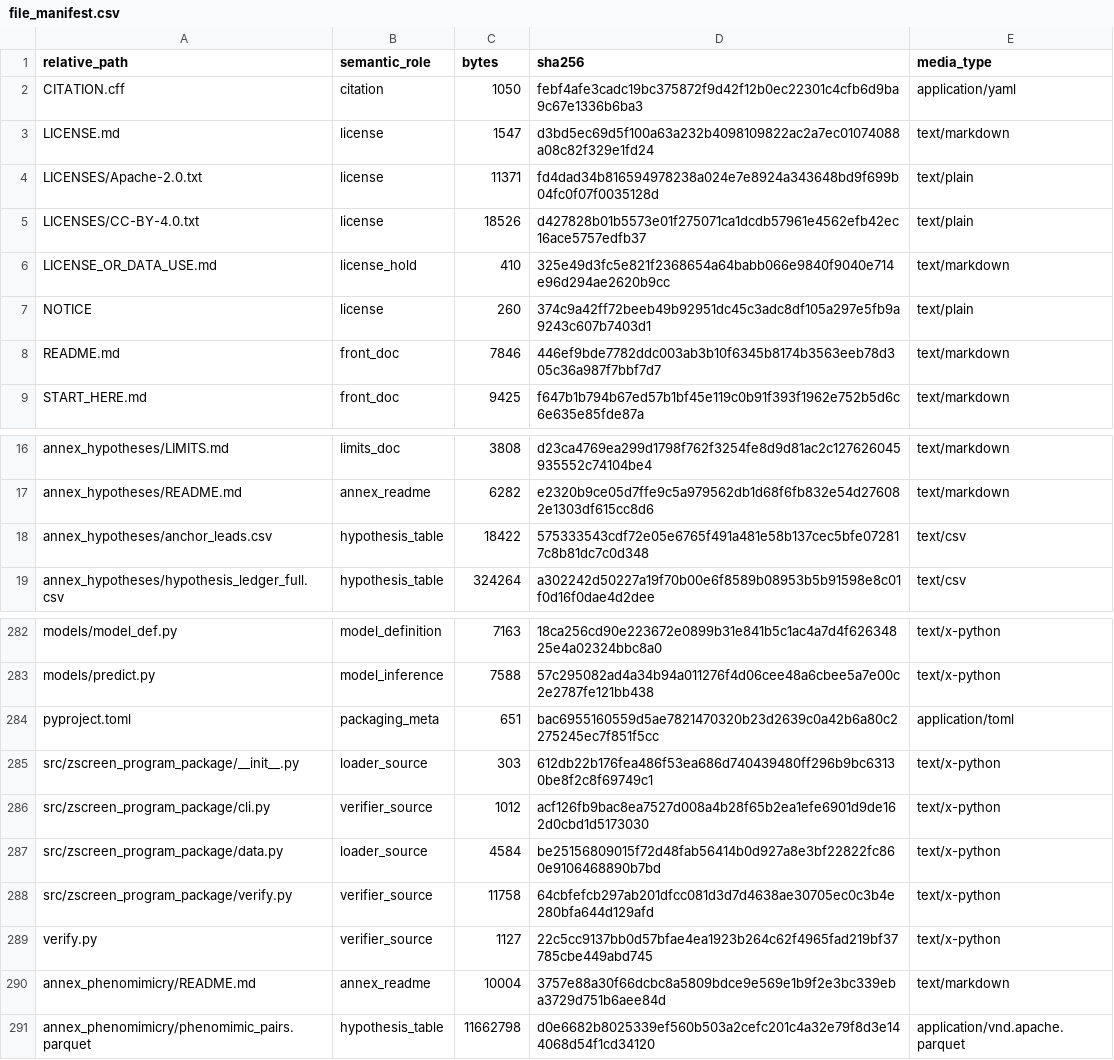
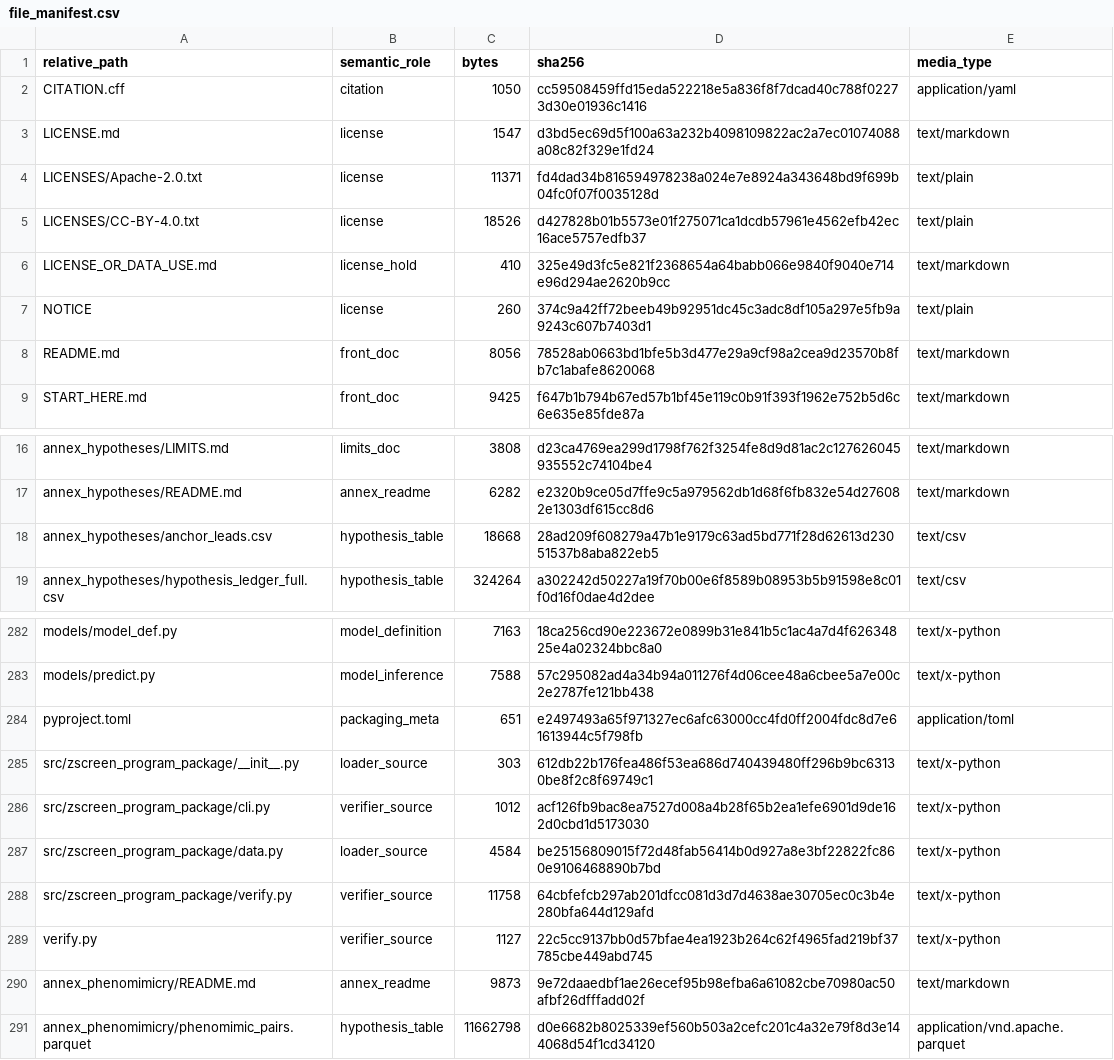
Before and after one commit to Zafrens/zscreen-pilot, a CSV file: provenance/file_manifest.csv, drawn as a sheet; only a part is shown, gaps mark what is left out.

```diff
--- a/provenance/file_manifest.csv
+++ b/provenance/file_manifest.csv
@@ -1,3 +1,3 @@
 relative_path,semantic_role,bytes,sha256,media_type
-CITATION.cff,citation,1050,febf4afe3cadc19bc375872f9d42f12b0ec22301c4cfb6d9ba9c67e1336b6ba3,application/yaml
+CITATION.cff,citation,1050,cc59508459ffd15eda522218e5a836f8f7dcad40c788f02273d30e01936c1416,application/yaml
 LICENSE.md,license,1547,d3bd5ec69d5f100a63a232b4098109822ac2a7ec01074088a08c82f329e1fd24,text/markdown
@@ -7,3 +7,3 @@ LICENSE_OR_DATA_USE.md,license_hold,410,325e49d3fc5e821f2368654a64babb066e9840f9
 NOTICE,license,260,374c9a42ff72beeb49b92951dc45c3adc8df105a297e5fb9a9243c607b7403d1,text/plain
-README.md,front_doc,7846,446ef9bde7782ddc003ab3b10f6345b8174b3563eeb78d305c36a987f7bbf7d7,text/markdown
+README.md,front_doc,8056,78528ab0663bd1bfe5b3d477e29a9cf98a2cea9d23570b8fb7c1abafe8620068,text/markdown
 START_HERE.md,front_doc,9425,f647b1b794b67ed57b1bf45e119c0b91f393f1962e752b5d6c6e635e85fde87a,text/markdown
@@ -17,3 +17,3 @@ annex_hypotheses/LIMITS.md,limits_doc,3808,d23ca4769ea299d1798f762f3254fe8d9d81a
 annex_hypotheses/README.md,annex_readme,6282,e2320b9ce05d7ffe9c5a979562db1d68f6fb832e54d276082e1303df615cc8d6,text/markdown
-annex_hypotheses/anchor_leads.csv,hypothesis_table,18422,575333543cdf72e05e6765f491a481e58b137cec5bfe072817c8b81dc7c0d348,text/csv
+annex_hypotheses/anchor_leads.csv,hypothesis_table,18668,28ad209f608279a47b1e9179c63ad5bd771f28d62613d23051537b8aba822eb5,text/csv
 annex_hypotheses/hypothesis_ledger_full.csv,hypothesis_table,324264,a302242d50227a19f70b00e6f8589b08953b5b91598e8c01f0d16f0dae4d2dee,text/csv
@@ -283,3 +283,3 @@ models/model_def.py,model_definition,7163,18ca256cd90e223672e0899b31e841b5c1ac4a
 models/predict.py,model_inference,7588,57c295082ad4a34b94a011276f4d06cee48a6cbee5a7e00c2e2787fe121bb438,text/x-python
-pyproject.toml,packaging_meta,651,bac6955160559d5ae7821470320b23d2639c0a42b6a80c2275245ec7f851f5cc,application/toml
+pyproject.toml,packaging_meta,651,e2497493a65f971327ec6afc63000cc4fd0ff2004fdc8d7e61613944c5f798fb,application/toml
 src/zscreen_program_package/__init__.py,loader_source,303,612db22b176fea486f53ea686d740439480ff296b9bc63130be8f2c8f69749c1,text/x-python
@@ -289,3 +289,3 @@ src/zscreen_program_package/verify.py,verifier_source,11758,64cbfefcb297ab201dfc
 verify.py,verifier_source,1127,22c5cc9137bb0d57bfae4ea1923b264c62f4965fad219bf37785cbe449abd745,text/x-python
-annex_phenomimicry/README.md,annex_readme,10004,3757e88a30f66dcbc8a5809bdce9e569e1b9f2e3bc339eba3729d751b6aee84d,text/markdown
+annex_phenomimicry/README.md,annex_readme,9873,9e72daaedbf1ae26ecef95b98efba6a61082cbe70980ac50afbf26dfffadd02f,text/markdown
 annex_phenomimicry/phenomimic_pairs.parquet,hypothesis_table,11662798,d0e6682b8025339ef560b503a2cefc201c4a32e79f8d3e144068d54f1cd34120,application/vnd.apache.parquet
```
Also changed, not shown: 6 other files.
